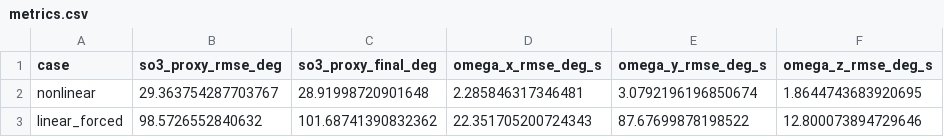
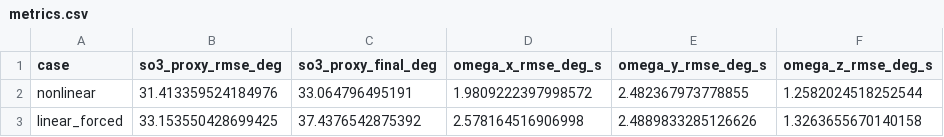
Before and after one commit to hiroya1224/ProbTF-demo, a CSV file: ros/examples/grape-param-estim/minimal/nonlinear-gyro-dead-reckoning/synthetic_controlled_rotation/sequential_bayes_spikes/frequent_publication/metrics.csv, drawn as a sheet.

Commit message:
Calibrate spiked synthetic rotation to measured flight motion

```diff
--- a/ros/examples/grape-param-estim/minimal/nonlinear-gyro-dead-reckoning/synthetic_controlled_rotation/sequential_bayes_spikes/frequent_publication/metrics.csv
+++ b/ros/examples/grape-param-estim/minimal/nonlinear-gyro-dead-reckoning/synthetic_controlled_rotation/sequential_bayes_spikes/frequent_publication/metrics.csv
@@ -1,3 +1,3 @@
 case,so3_proxy_rmse_deg,so3_proxy_final_deg,omega_x_rmse_deg_s,omega_y_rmse_deg_s,omega_z_rmse_deg_s
-nonlinear,29.363754287703767,28.91998720901648,2.285846317346481,3.0792196196850674,1.8644743683920695
-linear_forced,98.5726552840632,101.68741390832362,22.351705200724343,87.67699878198522,12.800073894729646
+nonlinear,31.413359524184976,33.064796495191,1.9809222397998572,2.482367973778855,1.2582024518252544
+linear_forced,33.153550428699425,37.4376542875392,2.578164516906998,2.4889833285126626,1.3263655670140158
```
Also changed, not shown: 41 other files.
